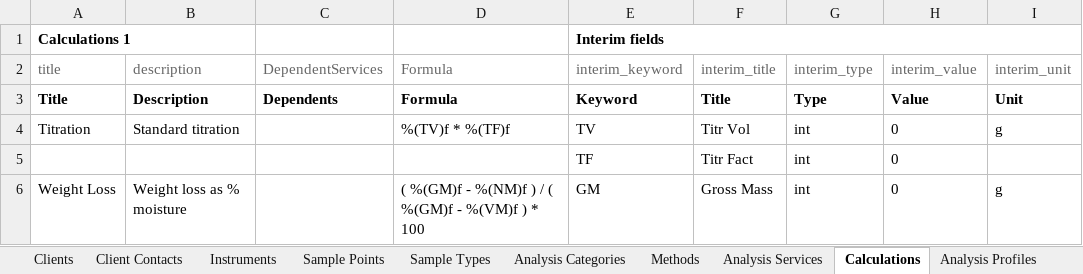
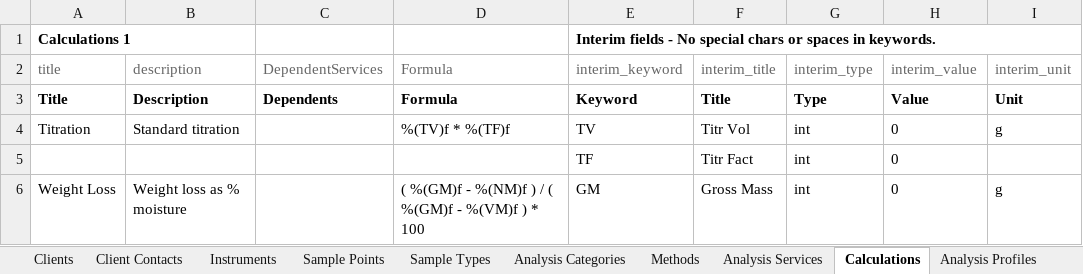
Before and after one commit to senaite/senaite.core, an Excel workbook: bika/lims/test_setup_data.xlsx, sheet Calculations, drawn as a sheet; only a part is shown; values as stored, in another font and other column widths than the file's, no borders; the diff names each change by its address in the sheet, - before the commit and + after, or states it on an @@ line.

```diff
--- a/bika/lims/test_setup_data.xlsx (sheet Calculations)
+++ b/bika/lims/test_setup_data.xlsx (sheet Calculations)
-E1 (interim_keyword): Interim fields
+E1 (interim_keyword): Interim fields - No special chars or spaces in keywords.
```
Also changed, not shown: sheet Reference Definitions, sheet Analysis Services, 3 other files.
